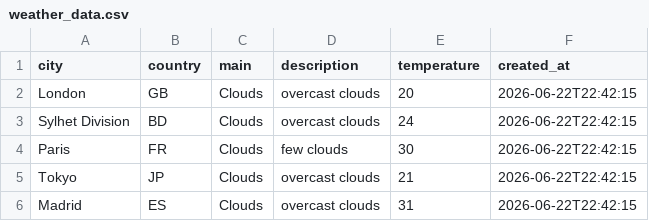
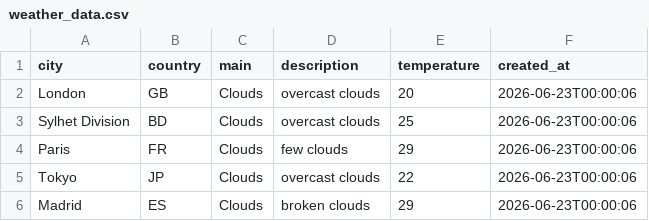
Before and after one commit to amzzz930/amin_repository, a CSV file: weather_data.csv, drawn as a sheet.

```diff
--- a/weather_data.csv
+++ b/weather_data.csv
@@ -1,6 +1,6 @@
 city,country,main,description,temperature,created_at
-London,GB,Clouds,overcast clouds,20,2026-06-22T22:42:15
-Sylhet Division,BD,Clouds,overcast clouds,24,2026-06-22T22:42:15
-Paris,FR,Clouds,few clouds,30,2026-06-22T22:42:15
-Tokyo,JP,Clouds,overcast clouds,21,2026-06-22T22:42:15
-Madrid,ES,Clouds,overcast clouds,31,2026-06-22T22:42:15
+London,GB,Clouds,overcast clouds,20,2026-06-23T00:00:06
+Sylhet Division,BD,Clouds,overcast clouds,25,2026-06-23T00:00:06
+Paris,FR,Clouds,few clouds,29,2026-06-23T00:00:06
+Tokyo,JP,Clouds,overcast clouds,22,2026-06-23T00:00:06
+Madrid,ES,Clouds,broken clouds,29,2026-06-23T00:00:06
```
